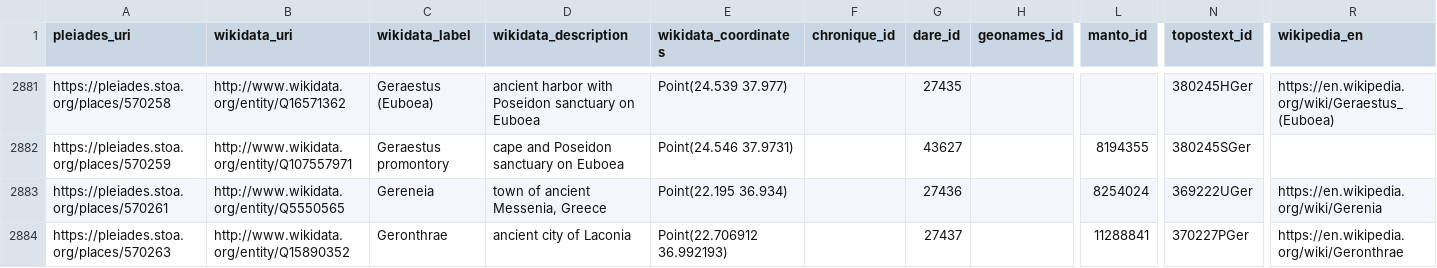
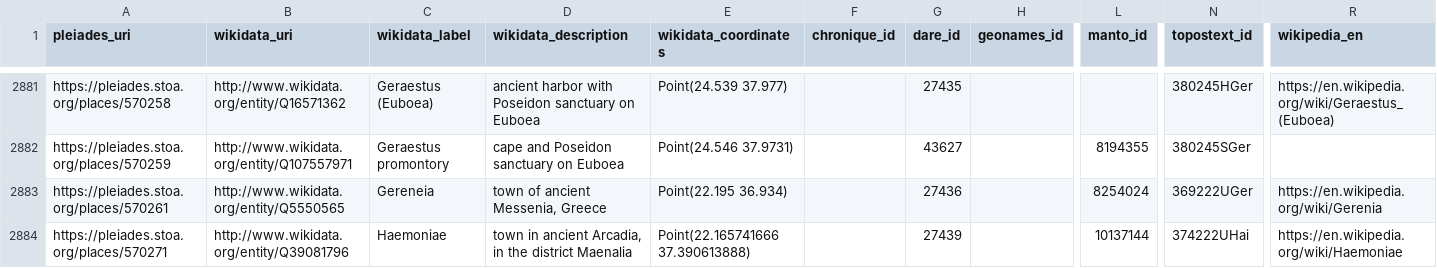
Before and after one commit to isawnyu/pleiades_wikidata, a CSV file: data/wikidata_not_in_pleiades.csv, drawn as a sheet; only a part is shown, gaps mark what is left out; the shorter side is filled out with more unchanged rows; rows hold the shown columns only; the diff covers the shown part only; the diff names each change by its address in the sheet, - before the commit and + after, or states it on an @@ line.

Commit message:
updated pleiades wikidata: 14,967 Wikidata entities include a Pleiades ID property and 9,700 Pleiades entities include a Wikidata ID property. Of these, 9,550 are mutual (bidirectional). There are: 4,065 Pleiades resources to which Wikidata links can be added after they are checked; 150 Wikidata items to which Pleiades IDs can be added after they are checked; 77 Wikidata items that each link to more than one Pleiades ID (violates the Wikidata 'single-value constraint'); and 1,177 Pleiades resources to each of which more than one Wikidata Item link (violates the Wikidata 'distinct-values constraint').

```diff
--- a/data/wikidata_not_in_pleiades.csv
+++ b/data/wikidata_not_in_pleiades.csv
-row 2884: https://pleiades.stoa.org/places/570263 | http://www.wikidata.org/entity/Q15890352 | Geronthrae | ancient city of Laconia | Point(22.706912 36.992193) |  | 27437 |  | 11288841 | 370227PGer | https://en.wikipedia.org/wiki/Geronthrae
```
Also changed, not shown: 5 removed rows and 10 edited cells elsewhere in this file, 2 other files.
